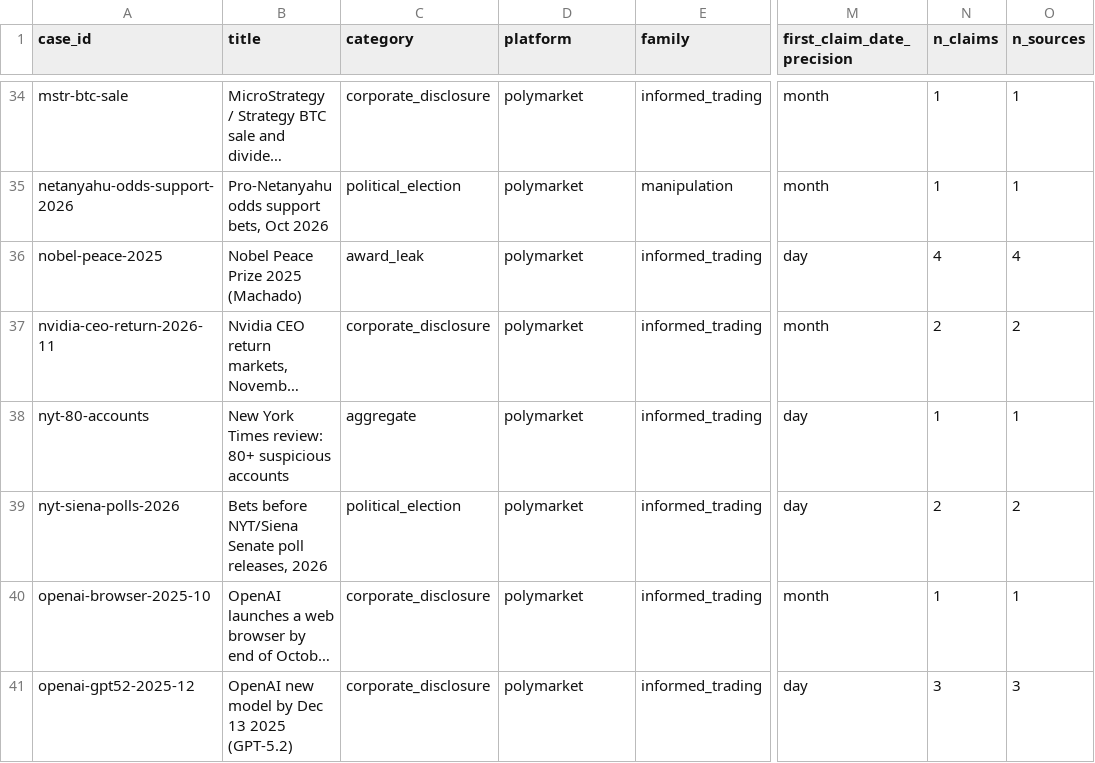
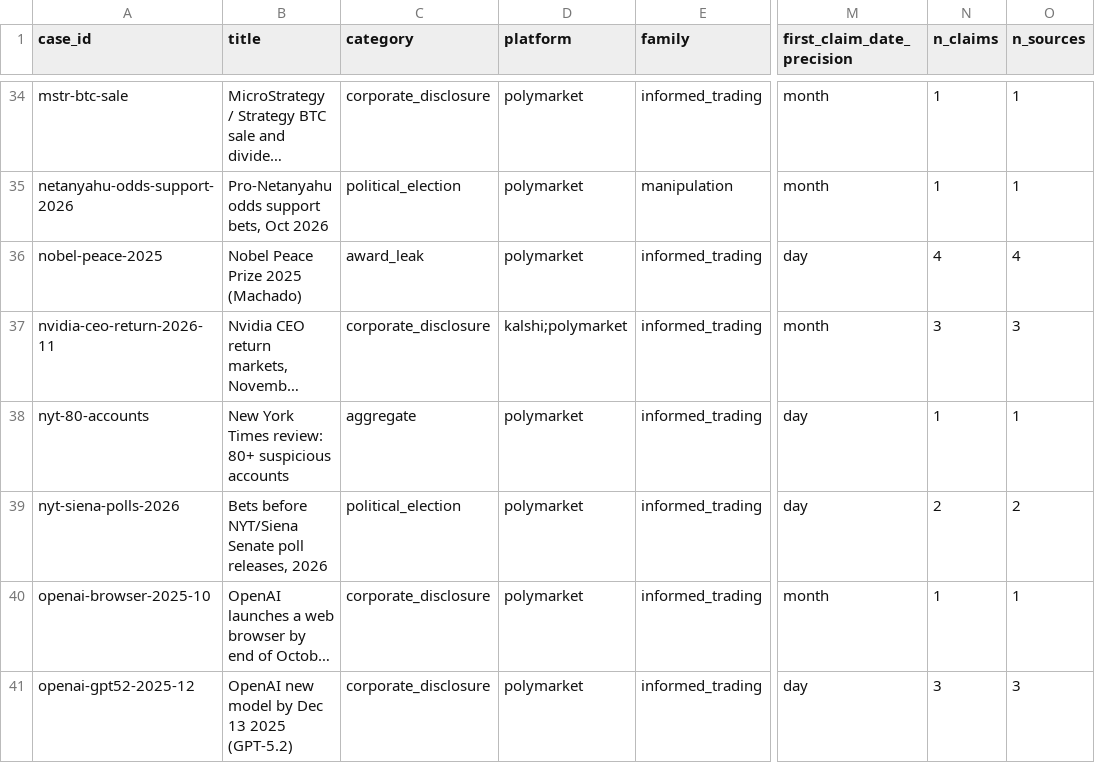
Before and after one commit to ibrhmyi/insider, a CSV file: dataset/data/cases.csv, drawn as a sheet; only a part is shown, gaps mark what is left out; long unchanged cells end in …; the diff names each change by its address in the sheet, - before the commit and + after, or states it on an @@ line.

```diff
--- a/dataset/data/cases.csv
+++ b/dataset/data/cases.csv
-D37 (platform): polymarket
+D37 (platform): kalshi;polymarket
-N37 (n_claims): 2
+N37 (n_claims): 3
-O37 (n_sources): 2
+O37 (n_sources): 3
```
Also changed, not shown: dataset/data/claims.csv, dataset/logs/search_log.csv, 2 other files.
